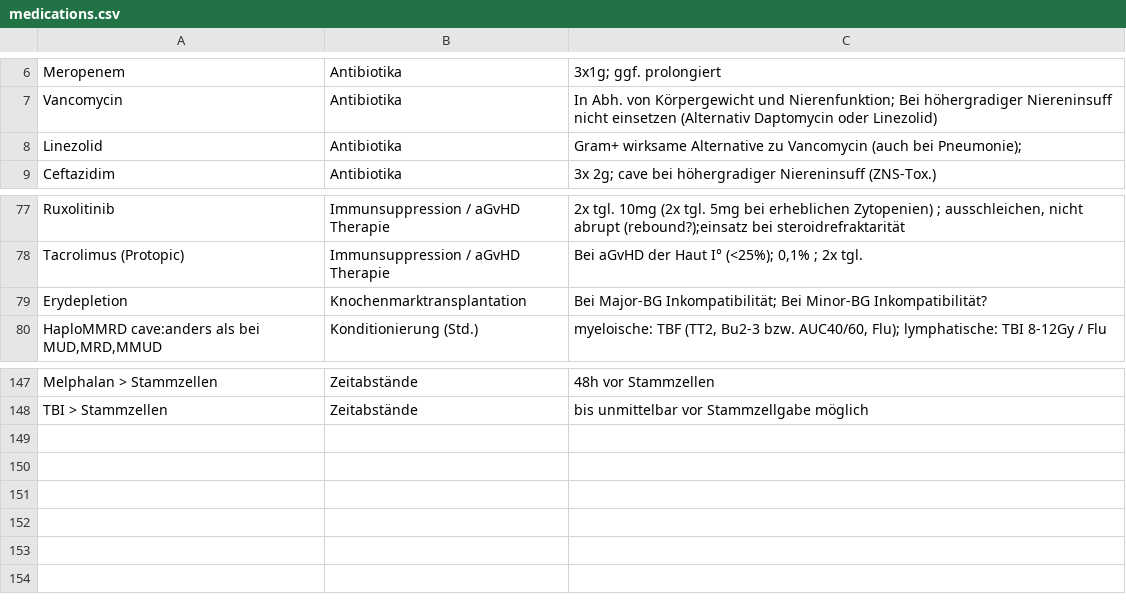
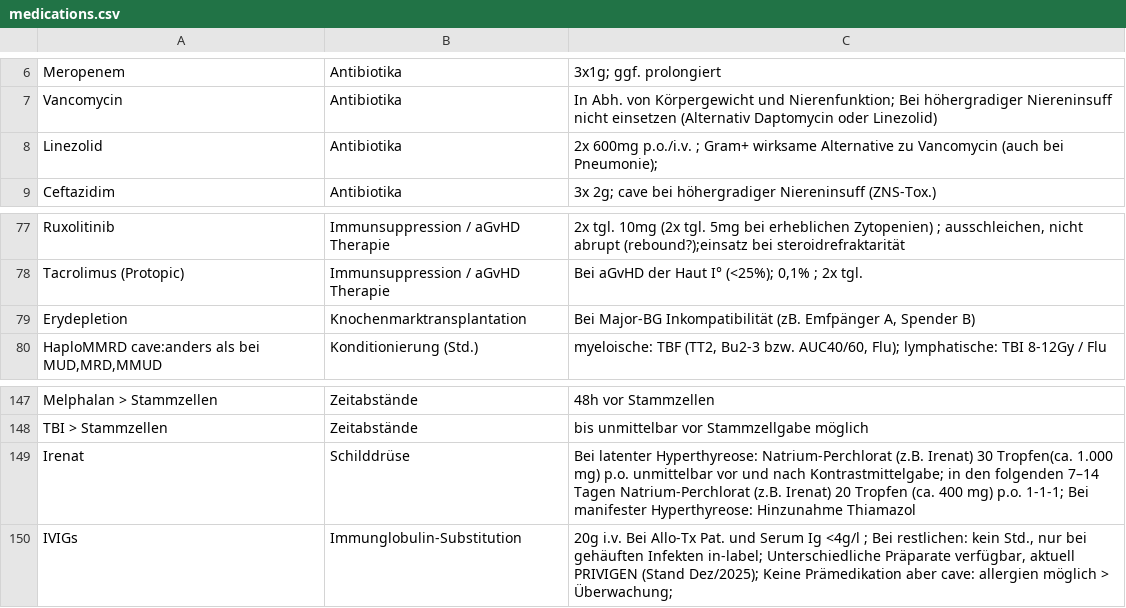
Before and after one commit to jochim-uke/uke, a CSV file: medications.csv, drawn as a sheet; only a part is shown, gaps mark what is left out.

Commit message:
Add files via upload

```diff
--- a/medications.csv
+++ b/medications.csv
@@ -7,3 +7,3 @@ Meropenem;Antibiotika;"3x1g; ggf. prolongiert"
 Vancomycin;Antibiotika;"In Abh. von Körpergewicht und Nierenfunktion; Bei höhergradiger Niereninsuff nicht einsetzen (Alternativ Daptomycin oder Linezolid)"
-Linezolid;Antibiotika;"Gram+ wirksame Alternative zu Vancomycin (auch bei Pneumonie);"
+Linezolid;Antibiotika;"2x 600mg p.o./i.v. ; Gram+ wirksame Alternative zu Vancomycin (auch bei Pneumonie);"
 Ceftazidim;Antibiotika;"3x 2g; cave bei höhergradiger Niereninsuff (ZNS-Tox.) "
@@ -79,3 +79,3 @@ Ruxolitinib;Immunsuppression / aGvHD Therapie;"2x tgl. 10mg (2x tgl. 5mg bei erh
 Tacrolimus (Protopic);Immunsuppression / aGvHD Therapie;"Bei aGvHD der Haut I° (<25%);  0,1% ; 2x tgl. "
-Erydepletion;Knochenmarktransplantation;"Bei Major-BG Inkompatibilität; Bei Minor-BG Inkompatibilität? "
+Erydepletion;Knochenmarktransplantation;Bei Major-BG Inkompatibilität (zB. Emfpänger A, Spender B)
 HaploMMRD cave:anders als bei MUD,MRD,MMUD;Konditionierung (Std.);"myeloische: TBF (TT2, Bu2-3 bzw. AUC40/60, Flu); lymphatische: TBI 8-12Gy / Flu"
@@ -161 +161,3 @@ Melphalan > Stammzellen;Zeitabstände;48h vor Stammzellen
 TBI > Stammzellen;Zeitabstände;bis unmittelbar vor Stammzellgabe möglich
+Irenat;Schilddrüse;"Bei latenter Hyperthyreose: Natrium-Perchlorat (z.B. Irenat) 30 Tropfen(ca. 1.000 mg) p.o. unmittelbar vor und nach Kontrastmittelgabe; in den folgenden 7–14 Tagen Natrium-Perchlorat (z.B. Irenat) 20 Tropfen (ca. 400 mg) p.o. 1-1-1; Bei manifester Hyperthyreose: Hinzunahme Thiamazol"
+IVIGs;Immunglobulin-Substitution;"20g i.v. Bei Allo-Tx Pat. und Serum Ig <4g/l ; Bei restlichen: kein Std., nur bei gehäuften Infekten in-label; Unterschiedliche Präparate verfügbar, aktuell PRIVIGEN (Stand Dez/2025); Keine Prämedikation aber cave: allergien möglich > Überwachung; "
```
